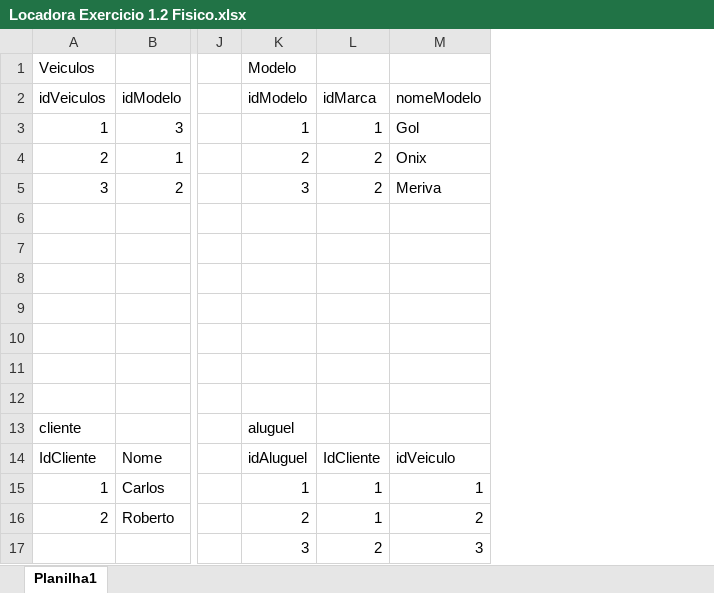
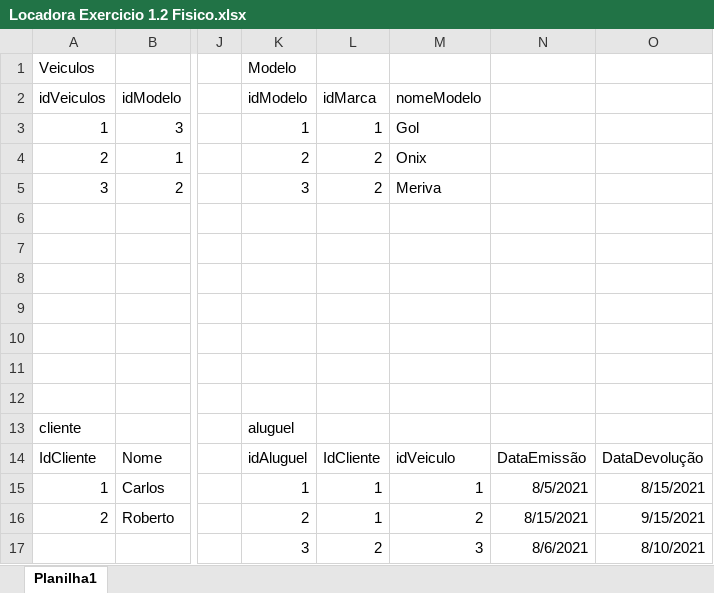
Before and after one commit to BartH28/Senai_sprint1_bd, an Excel workbook: Exercicios/Exercicio 1.2 locadora/Modelo/Locadora Exercicio 1.2 Fisico.xlsx, sheet Planilha1, drawn as a sheet; only a part is shown, gaps mark what is left out; values as stored, in another font and other column widths than the file's, no borders; the diff names each change by its address in the sheet, - before the commit and + after, or states it on an @@ line.

```diff
--- a/Exercicios/Exercicio 1.2 locadora/Modelo/Locadora Exercicio 1.2 Fisico.xlsx (sheet Planilha1)
+++ b/Exercicios/Exercicio 1.2 locadora/Modelo/Locadora Exercicio 1.2 Fisico.xlsx (sheet Planilha1)
+column N, rows 14-17: DataEmissão | 8/5/2021 | 8/15/2021 | 8/6/2021
+column O, rows 14-17: DataDevolução | 8/15/2021 | 9/15/2021 | 8/10/2021
```
Also changed, not shown: Exercicios/Exercicio 1.3 pclinics/Modelos/Pclinics Fisico.xlsx, Exercicios/Exercicio 1.4 Optus/Modelo/Optus Fisico.xlsx, 9 other files.
